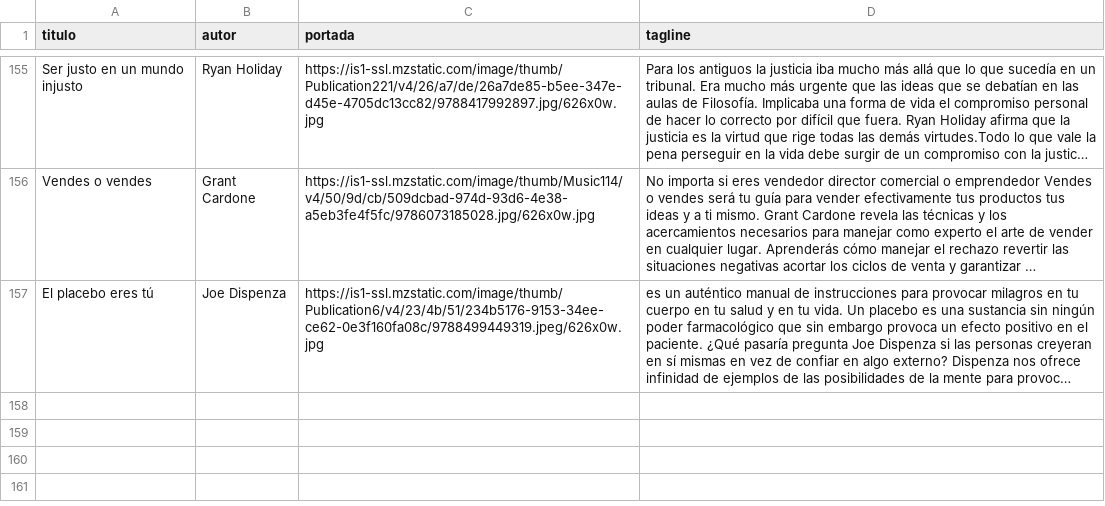
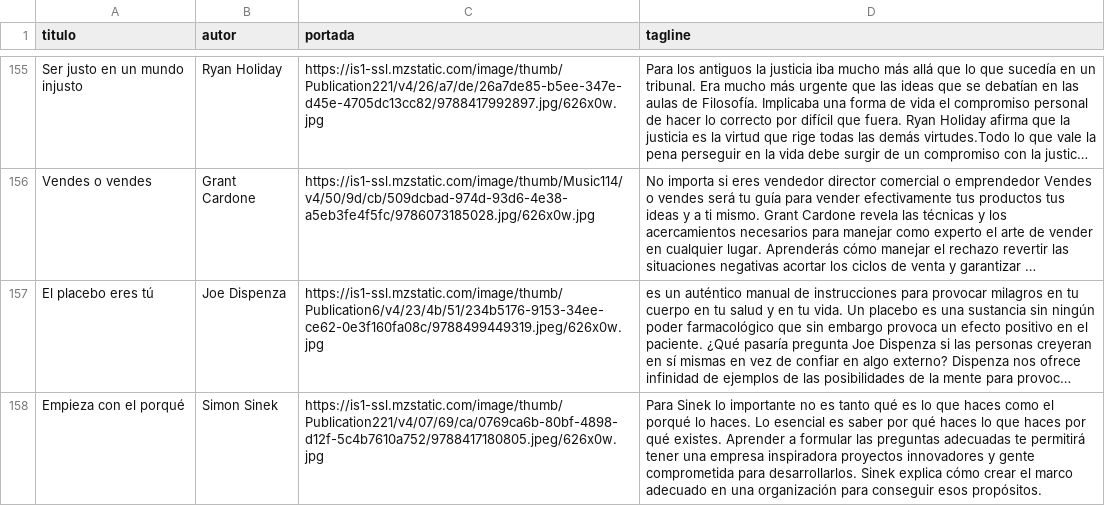
Before and after one commit to badirnakid/triggui-content, a CSV file: data/libros_master.csv, drawn as a sheet; only a part is shown, gaps mark what is left out; long unchanged cells end in …; the diff names each change by its address in the sheet, - before the commit and + after, or states it on an @@ line.

Commit message:
Update libros_master.csv

```diff
--- a/data/libros_master.csv
+++ b/data/libros_master.csv
+row 158: Empieza con el porqué | Simon Sinek | https://is1-ssl.mzstatic.com/image/thumb/Publication221/v4/07/69/ca/0769ca6b-80bf-4898-d12f-5c4b7610a752/9788417180805.jpeg/626x0w.jpg | Para Sinek lo importante no es tanto qué es lo que haces como el porqué lo haces. Lo esencial es saber por qué haces lo que haces por qué existes. Aprender a formular las preguntas adecuadas te permitirá tener una empresa inspiradora proyectos innovadores y gente comprometida para desarrollarlos. Sinek explica cómo crear el marco adecuado en una organización para conseguir esos propósitos.
```
